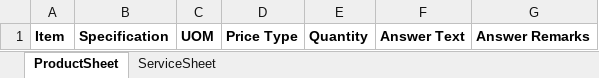
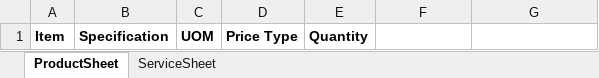
Before and after one commit to cdcscmdeveloper/liferay-plugins-sdk-6.1.1, an Excel workbook: portlets/NGeP-portlet/docroot/WEB-INF/templates/sc/loa/specification.xlsx, sheet ProductSheet, drawn as a sheet; values as stored, in another font and other column widths than the file's, no borders; the diff names each change by its address in the sheet, - before the commit and + after, or states it on an @@ line.

```diff
--- a/portlets/NGeP-portlet/docroot/WEB-INF/templates/sc/loa/specification.xlsx (sheet ProductSheet)
+++ b/portlets/NGeP-portlet/docroot/WEB-INF/templates/sc/loa/specification.xlsx (sheet ProductSheet)
-F1: Answer Text
+F1: (empty)
-G1: Answer Remarks
+G1: (empty)
```
Also changed, not shown: sheet ServiceSheet, 1 other file.
